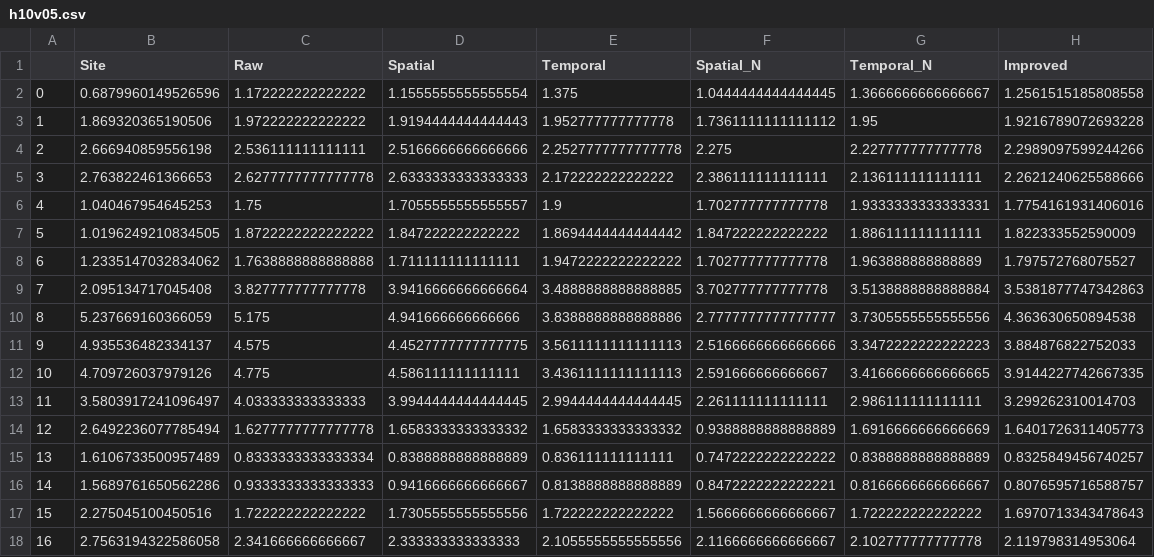
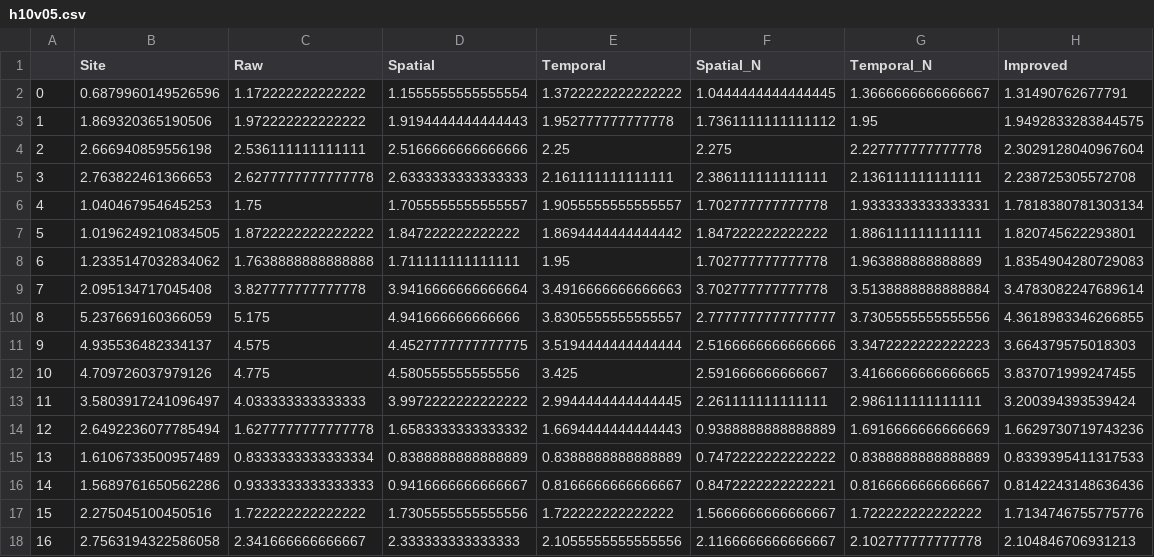
Before and after one commit to tiramisu18/Gap_Filling, a CSV file: GBOV/Site_Analysis/h10v05.csv, drawn as a sheet; only a part is shown; the diff covers the shown part only.

```diff
--- a/GBOV/Site_Analysis/h10v05.csv
+++ b/GBOV/Site_Analysis/h10v05.csv
@@ -1,18 +1,18 @@
 ,Site,Raw,Spatial,Temporal,Spatial_N,Temporal_N,Improved
-0,0.6879960149526596,1.172222222222222,1.1555555555555554,1.375,1.0444444444444445,1.3666666666666667,1.2561515185808558
-1,1.869320365190506,1.972222222222222,1.9194444444444443,1.952777777777778,1.7361111111111112,1.95,1.9216789072693228
-2,2.666940859556198,2.536111111111111,2.5166666666666666,2.2527777777777778,2.275,2.227777777777778,2.2989097599244266
-3,2.763822461366653,2.6277777777777778,2.6333333333333333,2.172222222222222,2.386111111111111,2.136111111111111,2.2621240625588666
-4,1.040467954645253,1.75,1.7055555555555557,1.9,1.702777777777778,1.9333333333333331,1.7754161931406016
-5,1.0196249210834505,1.8722222222222222,1.847222222222222,1.8694444444444442,1.847222222222222,1.886111111111111,1.822333552590009
-6,1.2335147032834062,1.7638888888888888,1.711111111111111,1.9472222222222222,1.702777777777778,1.963888888888889,1.797572768075527
-7,2.095134717045408,3.827777777777778,3.9416666666666664,3.4888888888888885,3.702777777777778,3.5138888888888884,3.5381877747342863
-8,5.237669160366059,5.175,4.941666666666666,3.8388888888888886,2.7777777777777777,3.7305555555555556,4.363630650894538
-9,4.935536482334137,4.575,4.4527777777777775,3.5611111111111113,2.5166666666666666,3.3472222222222223,3.884876822752033
-10,4.709726037979126,4.775,4.586111111111111,3.4361111111111113,2.591666666666667,3.4166666666666665,3.9144227742667335
-11,3.5803917241096497,4.033333333333333,3.9944444444444445,2.9944444444444445,2.261111111111111,2.986111111111111,3.299262310014703
-12,2.6492236077785494,1.6277777777777778,1.6583333333333332,1.6583333333333332,0.9388888888888889,1.6916666666666669,1.6401726311405773
-13,1.6106733500957489,0.8333333333333334,0.8388888888888889,0.836111111111111,0.7472222222222222,0.8388888888888889,0.8325849456740257
-14,1.5689761650562286,0.9333333333333333,0.9416666666666667,0.8138888888888889,0.8472222222222221,0.8166666666666667,0.8076595716588757
-15,2.275045100450516,1.722222222222222,1.7305555555555556,1.722222222222222,1.5666666666666667,1.722222222222222,1.6970713343478643
-16,2.7563194322586058,2.341666666666667,2.333333333333333,2.1055555555555556,2.1166666666666667,2.102777777777778,2.119798314953064
+0,0.6879960149526596,1.172222222222222,1.1555555555555554,1.3722222222222222,1.0444444444444445,1.3666666666666667,1.31490762677791
+1,1.869320365190506,1.972222222222222,1.9194444444444443,1.952777777777778,1.7361111111111112,1.95,1.9492833283844575
+2,2.666940859556198,2.536111111111111,2.5166666666666666,2.25,2.275,2.227777777777778,2.3029128040967604
+3,2.763822461366653,2.6277777777777778,2.6333333333333333,2.161111111111111,2.386111111111111,2.136111111111111,2.238725305572708
+4,1.040467954645253,1.75,1.7055555555555557,1.9055555555555557,1.702777777777778,1.9333333333333331,1.7818380781303134
+5,1.0196249210834505,1.8722222222222222,1.847222222222222,1.8694444444444442,1.847222222222222,1.886111111111111,1.820745622293801
+6,1.2335147032834062,1.7638888888888888,1.711111111111111,1.95,1.702777777777778,1.963888888888889,1.8354904280729083
+7,2.095134717045408,3.827777777777778,3.9416666666666664,3.4916666666666663,3.702777777777778,3.5138888888888884,3.4783082247689614
+8,5.237669160366059,5.175,4.941666666666666,3.8305555555555557,2.7777777777777777,3.7305555555555556,4.3618983346266855
+9,4.935536482334137,4.575,4.4527777777777775,3.5194444444444444,2.5166666666666666,3.3472222222222223,3.664379575018303
+10,4.709726037979126,4.775,4.580555555555556,3.425,2.591666666666667,3.4166666666666665,3.837071999247455
+11,3.5803917241096497,4.033333333333333,3.9972222222222222,2.9944444444444445,2.261111111111111,2.986111111111111,3.200394393539424
+12,2.6492236077785494,1.6277777777777778,1.6583333333333332,1.6694444444444443,0.9388888888888889,1.6916666666666669,1.6629730719743236
+13,1.6106733500957489,0.8333333333333334,0.8388888888888889,0.8388888888888889,0.7472222222222222,0.8388888888888889,0.8339395411317533
+14,1.5689761650562286,0.9333333333333333,0.9416666666666667,0.8166666666666667,0.8472222222222221,0.8166666666666667,0.8142243148636436
+15,2.275045100450516,1.722222222222222,1.7305555555555556,1.722222222222222,1.5666666666666667,1.722222222222222,1.7134746755775776
+16,2.7563194322586058,2.341666666666667,2.333333333333333,2.1055555555555556,2.1166666666666667,2.102777777777778,2.104846706931213
```
Also changed, not shown: 136 edited cells elsewhere in this file, GBOV/Site_Analysis/All.csv, GBOV/Site_Analysis/h11v04.csv, 15 other files.
